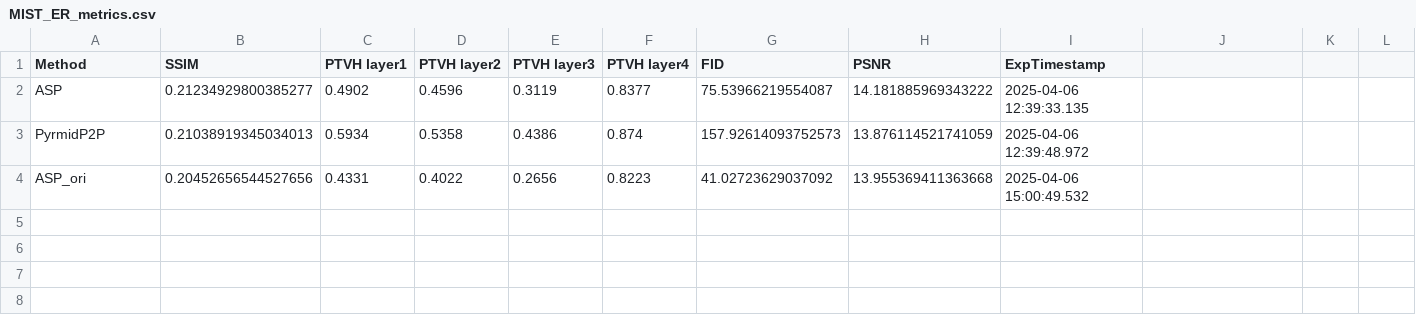
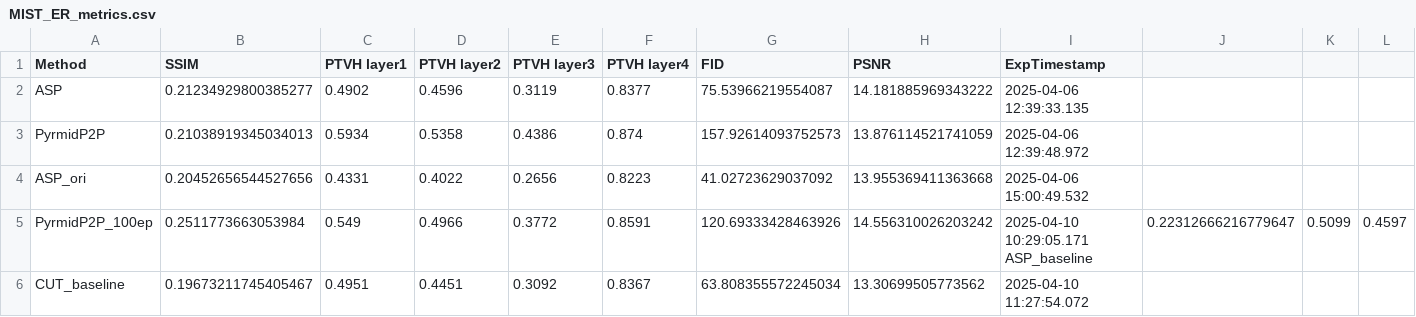
Before and after one commit to bairdxiong/BasicVirtualStain, a CSV file: experiments/evaluation/MIST_ER_metrics.csv, drawn as a sheet; only a part is shown; rows hold the shown columns only; the diff names each change by its address in the sheet, - before the commit and + after, or states it on an @@ line.

```diff
--- a/experiments/evaluation/MIST_ER_metrics.csv
+++ b/experiments/evaluation/MIST_ER_metrics.csv
+row 5: PyrmidP2P_100ep | 0.2511773663053984 | 0.549 | 0.4966 | 0.3772 | 0.8591 | 120.69333428463926 | 14.556310026203242 | 2025-04-10 10:29:05.171 ASP_baseline | 0.22312666216779647 | 0.5099 | 0.4597
+row 6: CUT_baseline | 0.19673211745405467 | 0.4951 | 0.4451 | 0.3092 | 0.8367 | 63.808355572245034 | 13.30699505773562 | 2025-04-10 11:27:54.072
```
Also changed, not shown: 23 other files.
